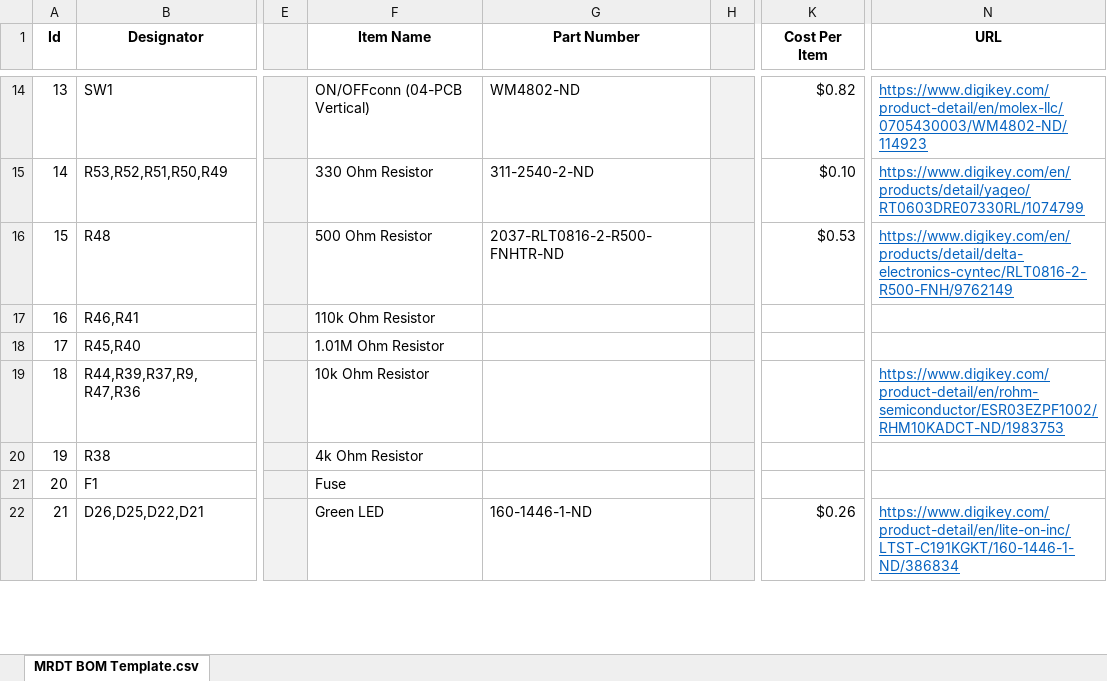
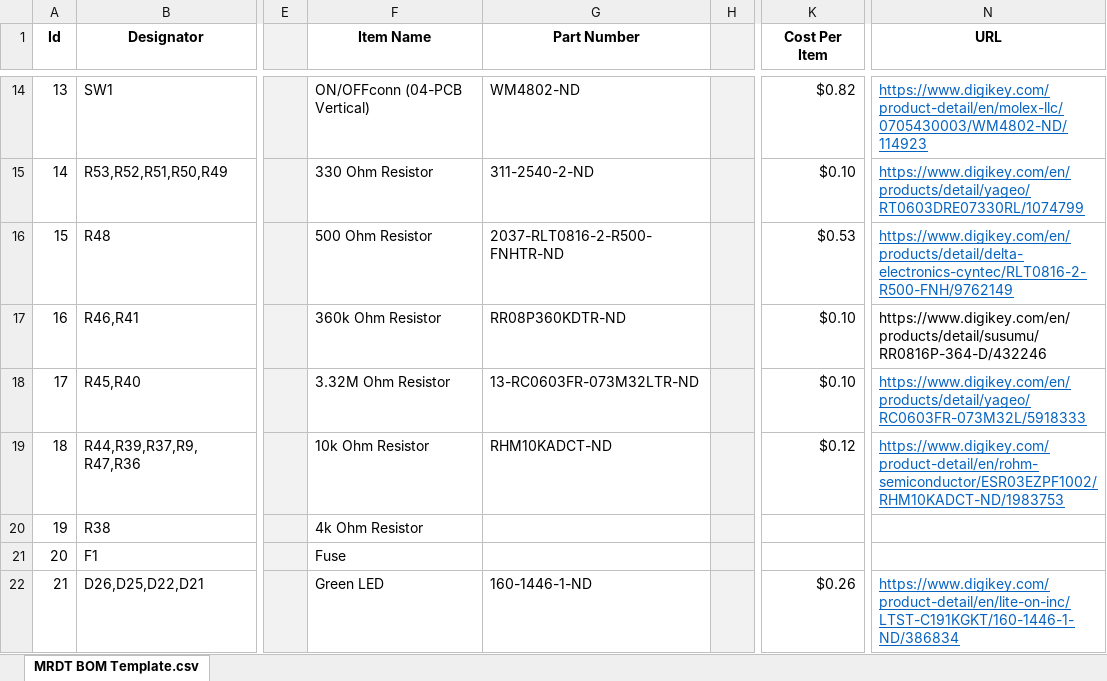
Before and after one commit to MissouriMRDT/BMS_Hardware, an Excel workbook: Documentation/BOM Documents/BMS_2021_BOM.xlsx, sheet MRDT BOM Template.csv, drawn as a sheet; only a part is shown, gaps mark what is left out; values as stored, in another font and other column widths than the file's, no borders; the diff names each change by its address in the sheet, - before the commit and + after, or states it on an @@ line.

```diff
--- a/Documentation/BOM Documents/BMS_2021_BOM.xlsx (sheet MRDT BOM Template.csv)
+++ b/Documentation/BOM Documents/BMS_2021_BOM.xlsx (sheet MRDT BOM Template.csv)
-F17 (Item Name): 110k Ohm Resistor
+F17 (Item Name): 360k Ohm Resistor
-G17 (Part Number): (empty)
+G17 (Part Number): RR08P360KDTR-ND
-K17:K18 (Cost Per Item): (empty)
+K17:K18 (Cost Per Item): $0.10
-N17 (URL): (empty)
+N17 (URL): https://www.digikey.com/en/products/detail/susumu/RR0816P-364-D/432246
-F18 (Item Name): 1.01M Ohm Resistor
+F18 (Item Name): 3.32M Ohm Resistor
-G18 (Part Number): (empty)
+G18 (Part Number): 13-RC0603FR-073M32LTR-ND
-N18 (URL): (empty)
+N18 (URL): https://www.digikey.com/en/products/detail/yageo/RC0603FR-073M32L/5918333
-G19 (Part Number): (empty)
+G19 (Part Number): RHM10KADCT-ND
-K19 (Cost Per Item): (empty)
+K19 (Cost Per Item): $0.12
```
Also changed, not shown: 1 other file.
